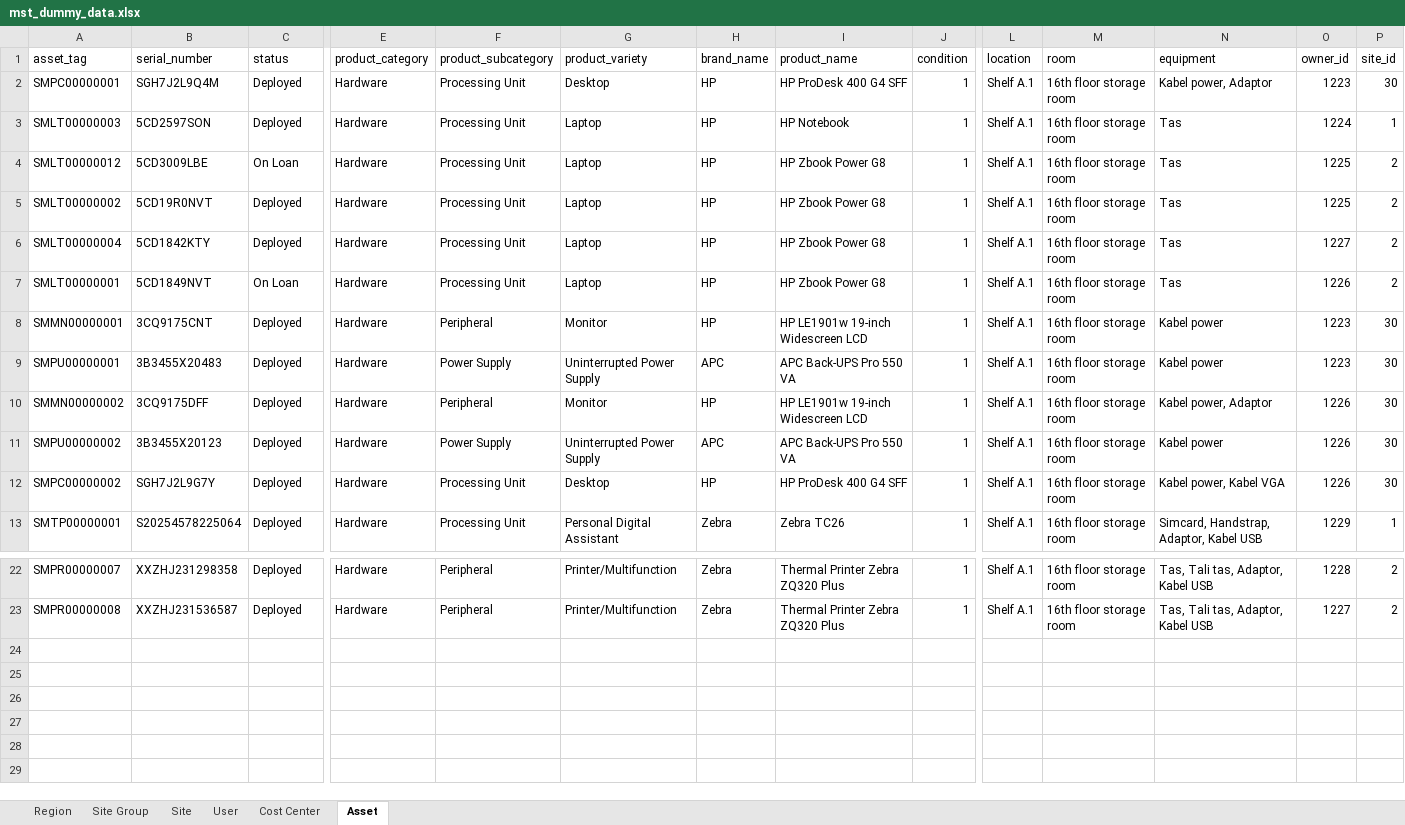
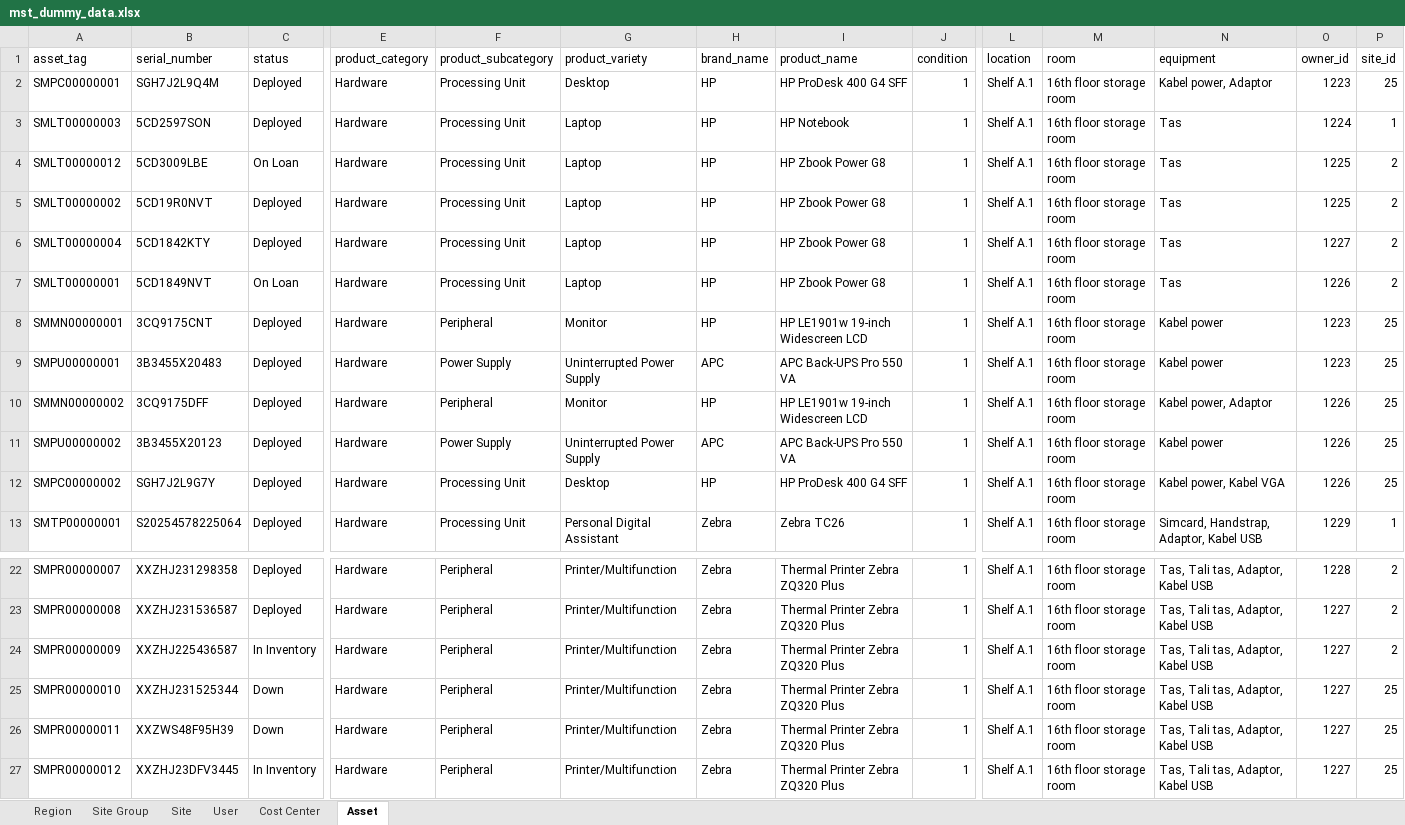
Before and after one commit to Sam-Gunawan/SOSMIT, an Excel workbook: backend/internal/seed/seed_data/mst_dummy_data.xlsx, sheet Asset, drawn as a sheet; only a part is shown, gaps mark what is left out; values as stored, in another font and other column widths than the file's, no borders; rows hold the shown columns only; the diff names each change by its address in the sheet, - before the commit and + after, or states it on an @@ line.

Commit message:
added data and removed site group duplicates.

```diff
--- a/backend/internal/seed/seed_data/mst_dummy_data.xlsx (sheet Asset)
+++ b/backend/internal/seed/seed_data/mst_dummy_data.xlsx (sheet Asset)
-P2 (site_id): 30
+P2 (site_id): 25
-P8:P12 (site_id): 30
+P8:P12 (site_id): 25
+row 24: SMPR00000009 | XXZHJ225436587 | In Inventory | Hardware | Peripheral | Printer/Multifunction | Zebra | Thermal Printer Zebra ZQ320 Plus | 1 | Shelf A.1 | 16th floor storage room | Tas, Tali tas, Adaptor, Kabel USB | 1227 | 2
+row 25: SMPR00000010 | XXZHJ231525344 | Down | Hardware | Peripheral | Printer/Multifunction | Zebra | Thermal Printer Zebra ZQ320 Plus | 1 | Shelf A.1 | 16th floor storage room | Tas, Tali tas, Adaptor, Kabel USB | 1227 | 25
+row 26: SMPR00000011 | XXZWS48F95H39 | Down | Hardware | Peripheral | Printer/Multifunction | Zebra | Thermal Printer Zebra ZQ320 Plus | 1 | Shelf A.1 | 16th floor storage room | Tas, Tali tas, Adaptor, Kabel USB | 1227 | 25
+row 27: SMPR00000012 | XXZHJ23DFV3445 | In Inventory | Hardware | Peripheral | Printer/Multifunction | Zebra | Thermal Printer Zebra ZQ320 Plus | 1 | Shelf A.1 | 16th floor storage room | Tas, Tali tas, Adaptor, Kabel USB | 1227 | 25
```
Also changed, not shown: sheet Site Group, sheet Site, sheet User, 5 other files.
